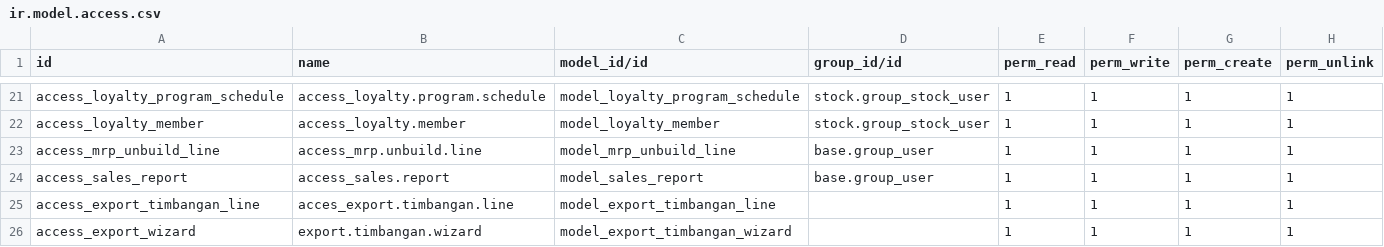
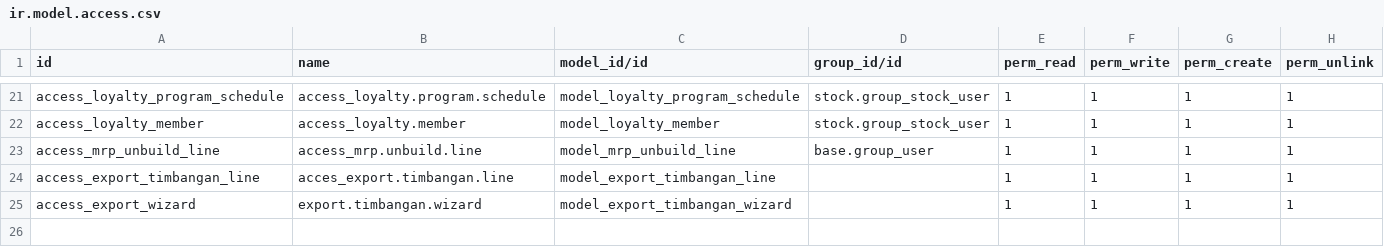
Before and after one commit to abhiramatech/odoo-mc, a CSV file: dev_pos/security/ir.model.access.csv, drawn as a sheet; only a part is shown, gaps mark what is left out.

Commit message:
[IMP] update report pos

```diff
--- a/dev_pos/security/ir.model.access.csv
+++ b/dev_pos/security/ir.model.access.csv
@@ -23,3 +23,2 @@ access_loyalty_member,access_loyalty.member,model_loyalty_member,stock.group_sto
 access_mrp_unbuild_line,access_mrp.unbuild.line,model_mrp_unbuild_line,base.group_user,1,1,1,1
-access_sales_report,access_sales.report,model_sales_report,base.group_user,1,1,1,1
 access_export_timbangan_line,acces_export.timbangan.line,model_export_timbangan_line,,1,1,1,1
```
Also changed, not shown: 15 other files.
